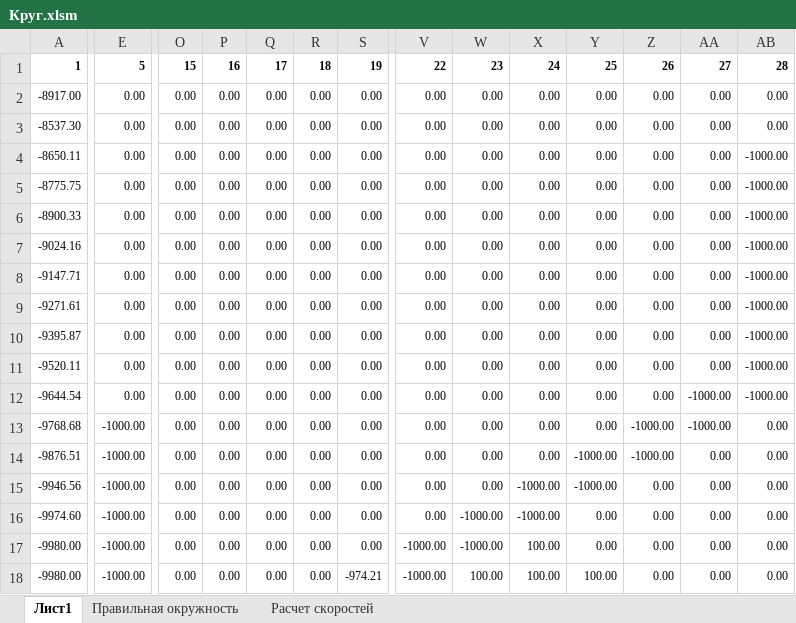
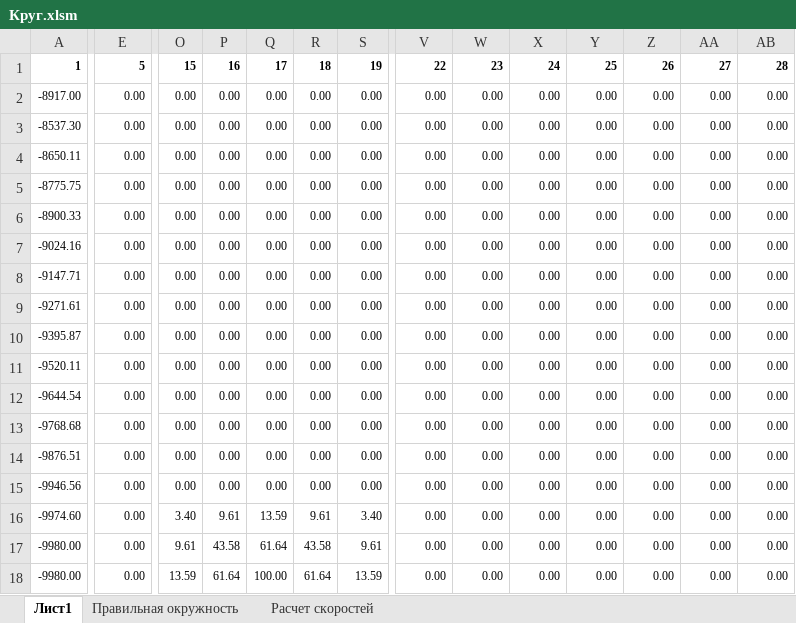
Before and after one commit to Obsidian-pb/FireModelling, an Excel workbook: Modelling in Excel/Круг.xlsm, sheet Лист1, drawn as a sheet; only a part is shown, gaps mark what is left out; values as stored, in another font and other column widths than the file's, no borders; charts and pictures and conditional formats not drawn; the diff covers the shown part only; the diff names each change by its address in the sheet, - before the commit and + after, or states it on an @@ line.

```diff
--- a/Modelling in Excel/Круг.xlsm (sheet Лист1)
+++ b/Modelling in Excel/Круг.xlsm (sheet Лист1)
-AB4:AB12: -1000.00
+AB4:AB12: 0.00
-AA12:AA13: -1000.00
+AA12:AA13: 0.00
-E13:E18: -1000.00
+E13:E18: 0.00
-Z13:Z14: -1000.00
+Z13:Z14: 0.00
-Y14:Y15: -1000.00
+Y14:Y15: 0.00
-X15:X16: -1000.00
+X15:X16: 0.00
-O16: 0.00
+O16: 3.40
-P16: 0.00
+P16: 9.61
-Q16: 0.00
+Q16: 13.59
-R16: 0.00
+R16: 9.61
-S16: 0.00
+S16: 3.40
-W16:W17: -1000.00
+W16:W17: 0.00
-O17: 0.00
+O17: 9.61
-P17: 0.00
+P17: 43.58
-Q17: 0.00
+Q17: 61.64
-R17: 0.00
+R17: 43.58
-S17: 0.00
+S17: 9.61
-V17:V18: -1000.00
+V17:V18: 0.00
-X17:X18: 100.00
+X17:X18: 0.00
-O18: 0.00
+O18: 13.59
-P18: 0.00
+P18: 61.64
-Q18: 0.00
+Q18: 100.00
-R18: 0.00
+R18: 61.64
-S18: -974.21
+S18: 13.59
-W18: 100.00
+W18: 0.00
-Y18: 100.00
+Y18: 0.00
```
Also changed, not shown: 700 edited cells elsewhere in this sheet, charts or pictures, 7 other files.
